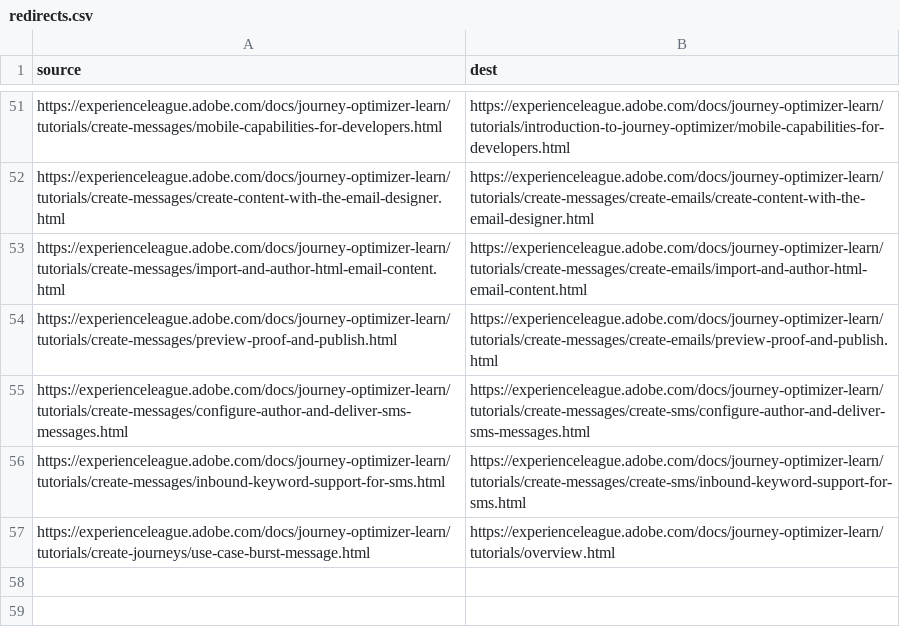
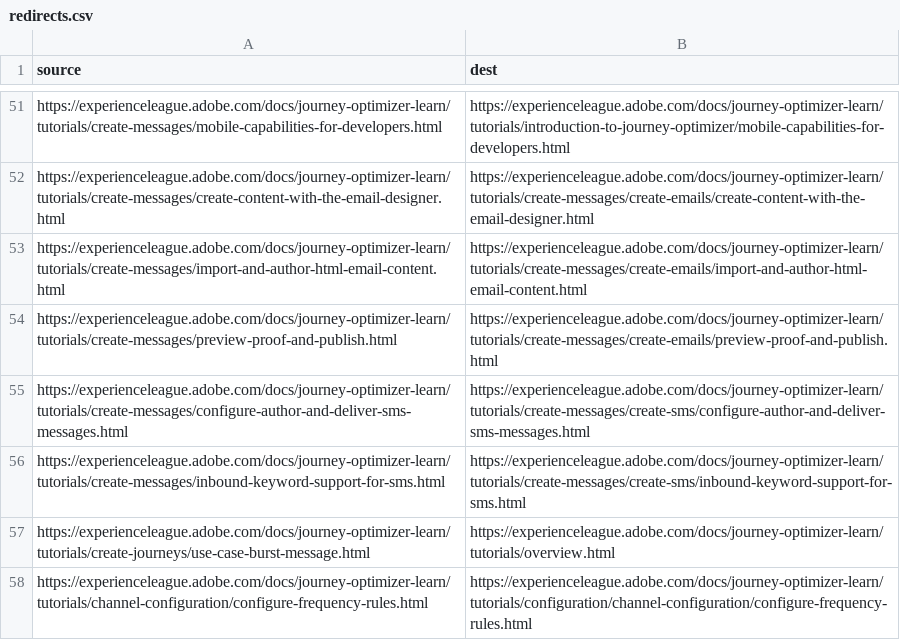
Before and after one commit to AdobeDocs/journey-optimizer-learn.nl-NL, a CSV file: redirects.csv, drawn as a sheet; only a part is shown, gaps mark what is left out.

Commit message:
Sync non localizable files triggered by manual translation kit

```diff
--- a/redirects.csv
+++ b/redirects.csv
@@ -57 +57,2 @@ https://experienceleague.adobe.com/docs/journey-optimizer-learn/tutorials/create
 https://experienceleague.adobe.com/docs/journey-optimizer-learn/tutorials/create-journeys/use-case-burst-message.html,https://experienceleague.adobe.com/docs/journey-optimizer-learn/tutorials/overview.html
+https://experienceleague.adobe.com/docs/journey-optimizer-learn/tutorials/channel-configuration/configure-frequency-rules.html ,https://experienceleague.adobe.com/docs/journey-optimizer-learn/tutorials/configuration/channel-configuration/configure-frequency-rules.html
```
